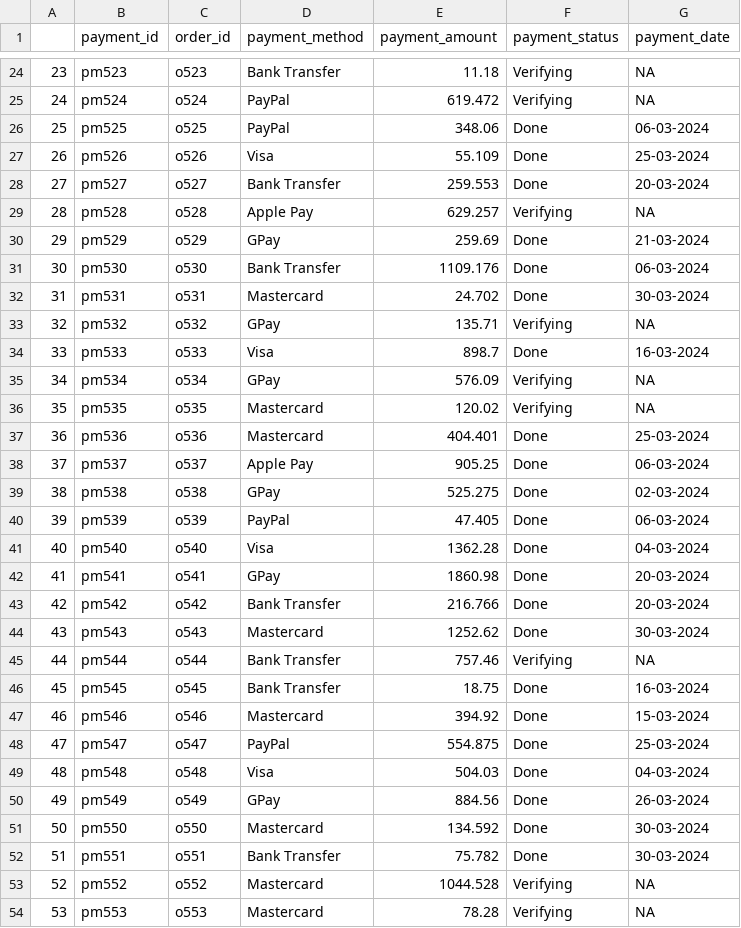
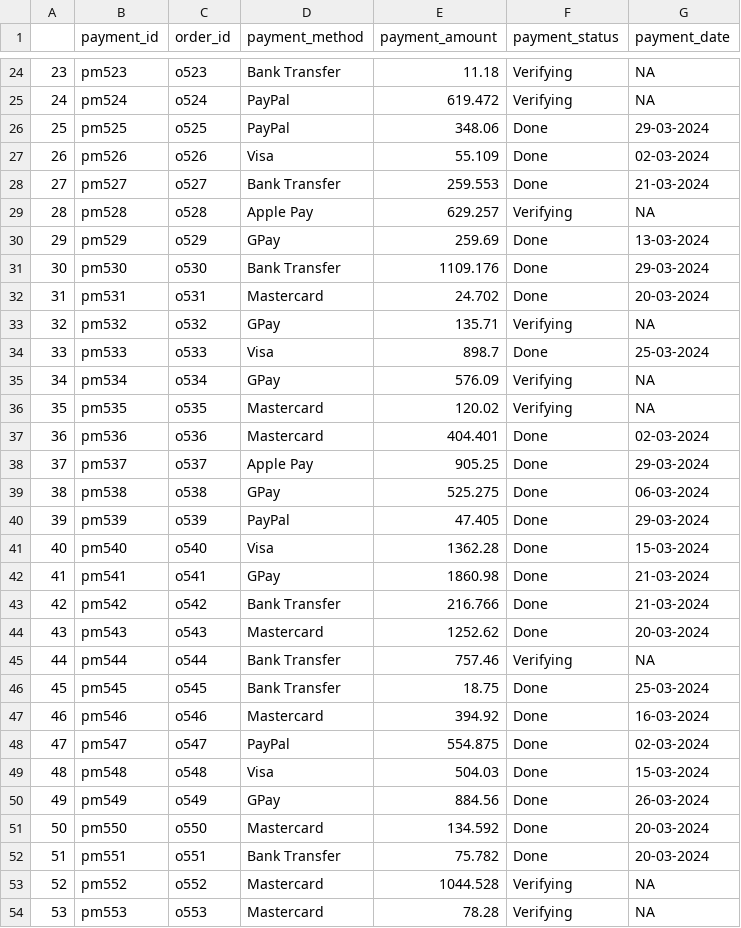
Before and after one commit to Corey1203/ib9hp0_240310, a CSV file: data_uploads/R_synth_payment_round2.csv, drawn as a sheet; only a part is shown, gaps mark what is left out; the diff covers the shown part only.

```diff
--- a/data_uploads/R_synth_payment_round2.csv
+++ b/data_uploads/R_synth_payment_round2.csv
@@ -25,29 +25,29 @@
 "24","pm524","o524","PayPal",619.472,"Verifying",NA
-"25","pm525","o525","PayPal",348.06,"Done","06-03-2024"
-"26","pm526","o526","Visa",55.109,"Done","25-03-2024"
-"27","pm527","o527","Bank Transfer",259.553,"Done","20-03-2024"
+"25","pm525","o525","PayPal",348.06,"Done","29-03-2024"
+"26","pm526","o526","Visa",55.109,"Done","02-03-2024"
+"27","pm527","o527","Bank Transfer",259.553,"Done","21-03-2024"
 "28","pm528","o528","Apple Pay",629.257,"Verifying",NA
-"29","pm529","o529","GPay",259.69,"Done","21-03-2024"
-"30","pm530","o530","Bank Transfer",1109.176,"Done","06-03-2024"
-"31","pm531","o531","Mastercard",24.702,"Done","30-03-2024"
+"29","pm529","o529","GPay",259.69,"Done","13-03-2024"
+"30","pm530","o530","Bank Transfer",1109.176,"Done","29-03-2024"
+"31","pm531","o531","Mastercard",24.702,"Done","20-03-2024"
 "32","pm532","o532","GPay",135.71,"Verifying",NA
-"33","pm533","o533","Visa",898.7,"Done","16-03-2024"
+"33","pm533","o533","Visa",898.7,"Done","25-03-2024"
 "34","pm534","o534","GPay",576.09,"Verifying",NA
 "35","pm535","o535","Mastercard",120.02,"Verifying",NA
-"36","pm536","o536","Mastercard",404.401,"Done","25-03-2024"
-"37","pm537","o537","Apple Pay",905.25,"Done","06-03-2024"
-"38","pm538","o538","GPay",525.275,"Done","02-03-2024"
-"39","pm539","o539","PayPal",47.405,"Done","06-03-2024"
-"40","pm540","o540","Visa",1362.28,"Done","04-03-2024"
-"41","pm541","o541","GPay",1860.98,"Done","20-03-2024"
-"42","pm542","o542","Bank Transfer",216.766,"Done","20-03-2024"
-"43","pm543","o543","Mastercard",1252.62,"Done","30-03-2024"
+"36","pm536","o536","Mastercard",404.401,"Done","02-03-2024"
+"37","pm537","o537","Apple Pay",905.25,"Done","29-03-2024"
+"38","pm538","o538","GPay",525.275,"Done","06-03-2024"
+"39","pm539","o539","PayPal",47.405,"Done","29-03-2024"
+"40","pm540","o540","Visa",1362.28,"Done","15-03-2024"
+"41","pm541","o541","GPay",1860.98,"Done","21-03-2024"
+"42","pm542","o542","Bank Transfer",216.766,"Done","21-03-2024"
+"43","pm543","o543","Mastercard",1252.62,"Done","20-03-2024"
 "44","pm544","o544","Bank Transfer",757.46,"Verifying",NA
-"45","pm545","o545","Bank Transfer",18.75,"Done","16-03-2024"
-"46","pm546","o546","Mastercard",394.92,"Done","15-03-2024"
-"47","pm547","o547","PayPal",554.875,"Done","25-03-2024"
-"48","pm548","o548","Visa",504.03,"Done","04-03-2024"
+"45","pm545","o545","Bank Transfer",18.75,"Done","25-03-2024"
+"46","pm546","o546","Mastercard",394.92,"Done","16-03-2024"
+"47","pm547","o547","PayPal",554.875,"Done","02-03-2024"
+"48","pm548","o548","Visa",504.03,"Done","15-03-2024"
 "49","pm549","o549","GPay",884.56,"Done","26-03-2024"
-"50","pm550","o550","Mastercard",134.592,"Done","30-03-2024"
-"51","pm551","o551","Bank Transfer",75.782,"Done","30-03-2024"
+"50","pm550","o550","Mastercard",134.592,"Done","20-03-2024"
+"51","pm551","o551","Bank Transfer",75.782,"Done","20-03-2024"
 "52","pm552","o552","Mastercard",1044.528,"Verifying",NA
```
Also changed, not shown: 32 edited cells elsewhere in this file, data_uploads/R_synth_customers_round1.csv, data_uploads/R_synth_customers_round2.csv, 5 other files.
